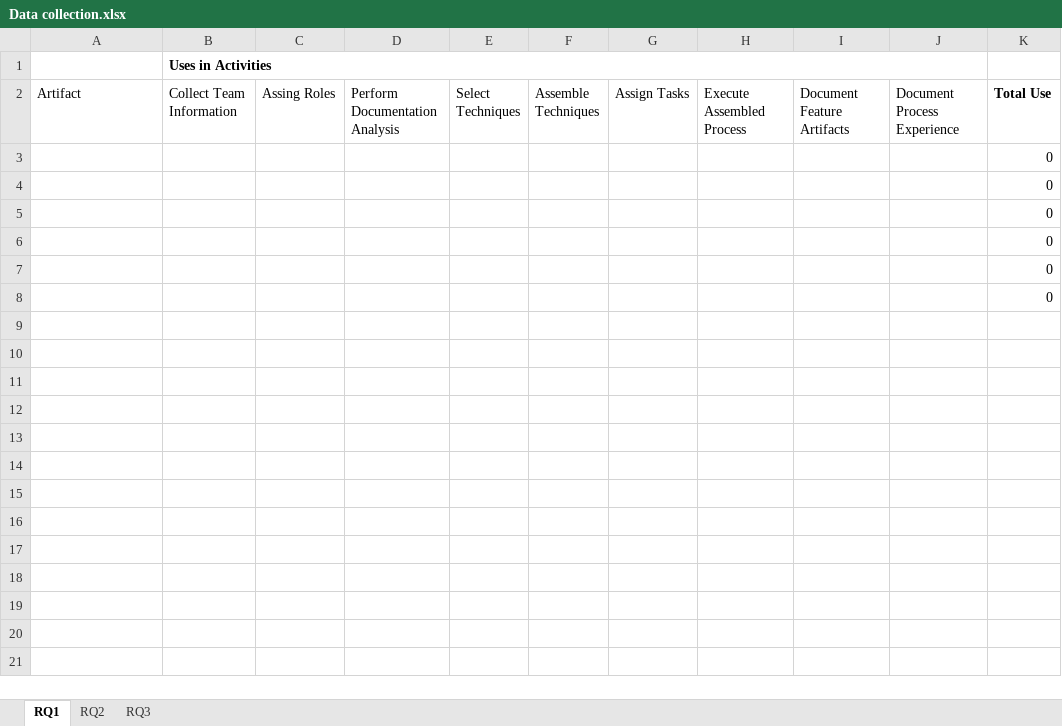
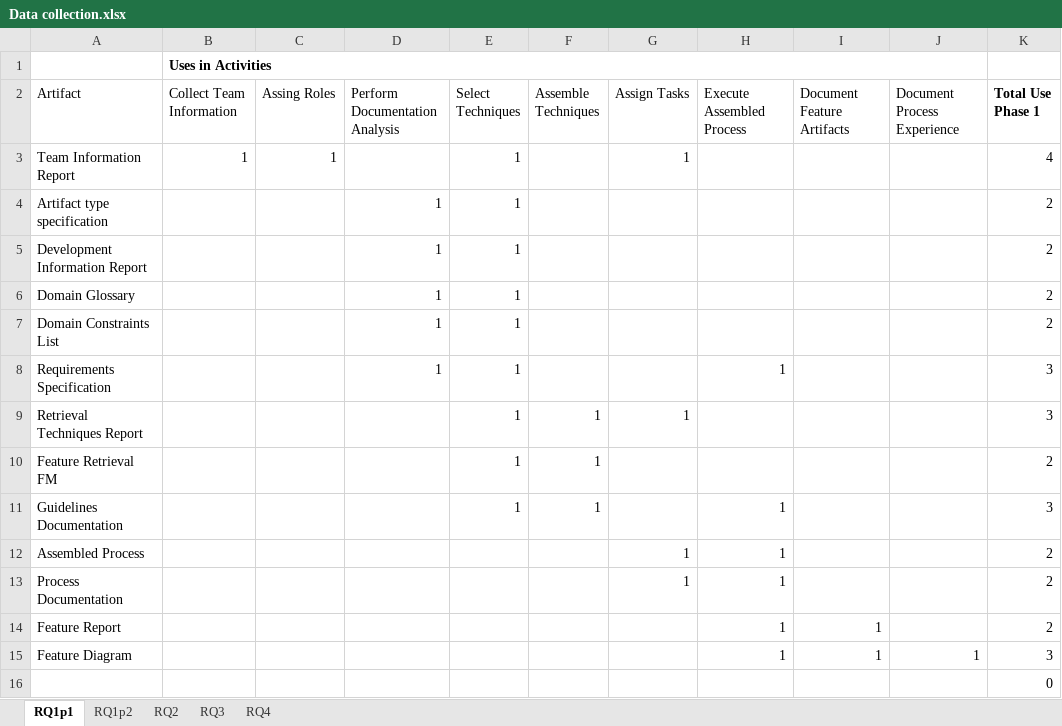
Before and after one commit to HestiaProject/PAxSPL, an Excel workbook: process/case study/Data collection.xlsx, sheet RQ1p1, drawn as a sheet; values as stored, in another font and other column widths than the file's, no borders; removed rows and columns are numbered as before the commit, all else as after; the diff names each change by its address in the sheet, - before the commit and + after, or states it on an @@ line.

Commit message:
Phase 2 artifacts

```diff
--- a/process/case study/Data collection.xlsx (sheet RQ1p1)
+++ b/process/case study/Data collection.xlsx (sheet RQ1p1)
-sheet tab: RQ1
+sheet tab: RQ1p1
+sheet tab: RQ1p2
+sheet tab: RQ4
-K2: Total Use
+K2: Total Use Phase 1
-row 3:  |  |  |  |  |  |  |  |  |  | 0
-row 4:  |  |  |  |  |  |  |  |  |  | 0
-row 5:  |  |  |  |  |  |  |  |  |  | 0
-row 6:  |  |  |  |  |  |  |  |  |  | 0
-row 7:  |  |  |  |  |  |  |  |  |  | 0
+row 3: Team Information Report | 1 | 1 |  | 1 |  | 1 |  |  |  | 4
+row 4: Artifact type specification |  |  | 1 | 1 |  |  |  |  |  | 2
+row 5: Development Information Report |  |  | 1 | 1 |  |  |  |  |  | 2
+row 6: Domain Glossary |  |  | 1 | 1 |  |  |  |  |  | 2
+row 7: Domain Constraints List |  |  | 1 | 1 |  |  |  |  |  | 2
+row 8: Requirements Specification |  |  | 1 | 1 |  |  | 1 |  |  | 3
+row 9: Retrieval Techniques Report |  |  |  | 1 | 1 | 1 |  |  |  | 3
+row 10: Feature Retrieval FM |  |  |  | 1 | 1 |  |  |  |  | 2
+row 11: Guidelines Documentation |  |  |  | 1 | 1 |  | 1 |  |  | 3
+row 12: Assembled Process |  |  |  |  |  | 1 | 1 |  |  | 2
+row 13: Process Documentation |  |  |  |  |  | 1 | 1 |  |  | 2
+row 14: Feature Report |  |  |  |  |  |  | 1 | 1 |  | 2
+row 15: Feature Diagram |  |  |  |  |  |  | 1 | 1 | 1 | 3
```
Also changed, not shown: sheet RQ3, 48 other files.
